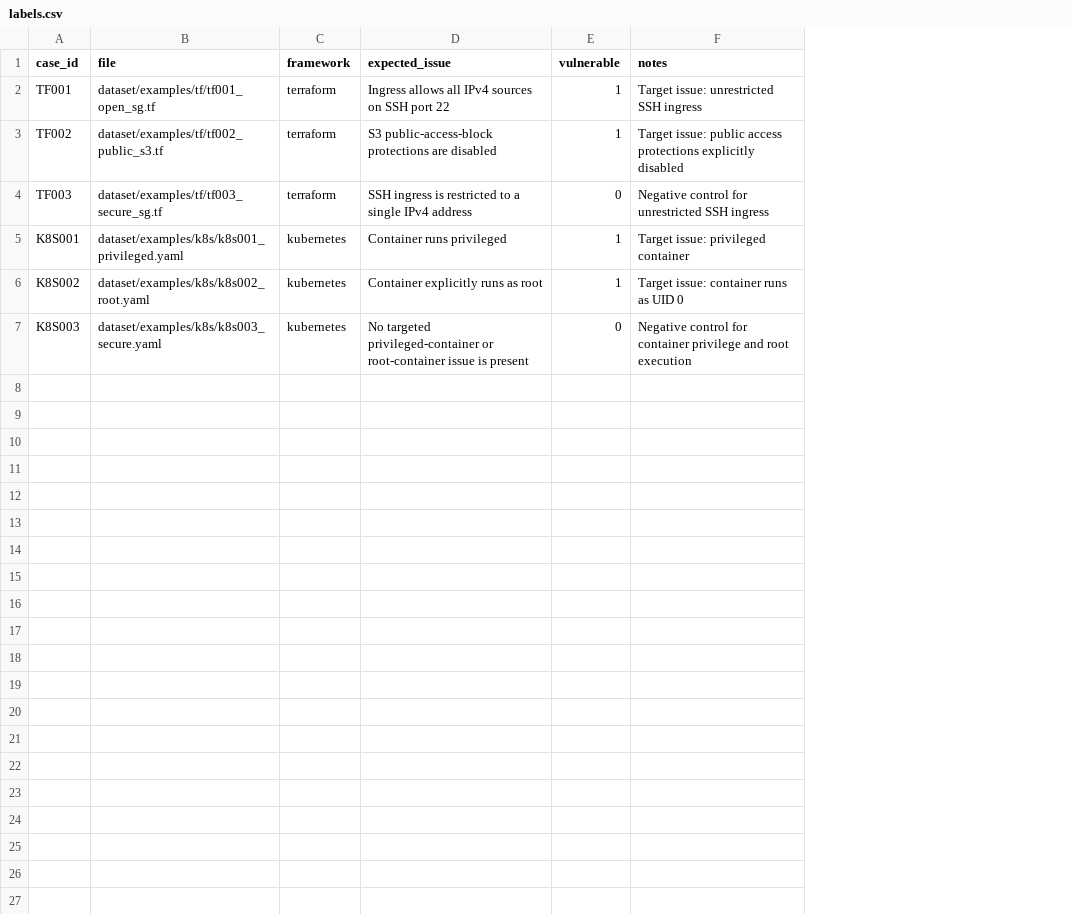
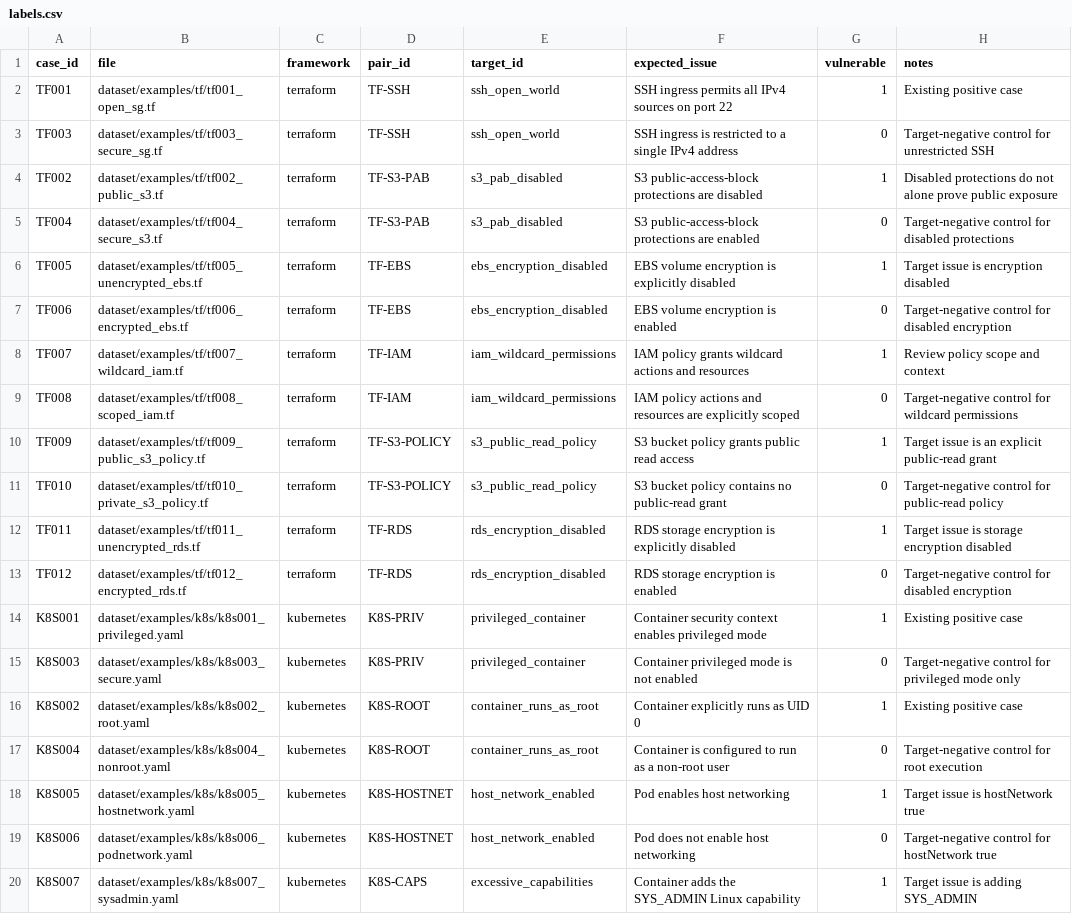
Before and after one commit to DinaraKA/iac-ai-security-pilot, a CSV file: dataset/labels.csv, drawn as a sheet; only a part is shown; addresses are those after the commit; the diff covers the shown part only; the diff names each change by its address in the sheet, - before the commit and + after, or states it on an @@ line.

Commit message:
Expand IaC AI security evaluation to 24 cases

```diff
--- a/dataset/labels.csv
+++ b/dataset/labels.csv
+column D (pair_id), row 2: TF-SSH; rows 4-5: TF-S3-PAB | TF-S3-PAB; row 14: K8S-PRIV; rows 16-17: K8S-ROOT | K8S-ROOT
+column E (target_id), row 2: ssh_open_world; rows 4-5: s3_pab_disabled | s3_pab_disabled; row 14: privileged_container; rows 16-17: container_runs_as_root | container_runs_as_root
-F2 (expected_issue): Ingress allows all IPv4 sources on SSH port 22
+F2 (expected_issue): SSH ingress permits all IPv4 sources on port 22
-H2 (notes): Target issue: unrestricted SSH ingress
+H2 (notes): Existing positive case
+row 3: TF003 | dataset/examples/tf/tf003_secure_sg.tf | terraform | TF-SSH | ssh_open_world | SSH ingress is restricted to a single IPv4 address | 0 | Target-negative control for unrestricted SSH
-H4 (notes): Target issue: public access protections explicitly disabled
+H4 (notes): Disabled protections do not alone prove public exposure
-A5 (case_id): TF003
+A5 (case_id): TF004
-B5 (file): dataset/examples/tf/tf003_secure_sg.tf
+B5 (file): dataset/examples/tf/tf004_secure_s3.tf
-F5 (expected_issue): SSH ingress is restricted to a single IPv4 address
+F5 (expected_issue): S3 public-access-block protections are enabled
-H5 (notes): Negative control for unrestricted SSH ingress
+H5 (notes): Target-negative control for disabled protections
+row 6: TF005 | dataset/examples/tf/tf005_unencrypted_ebs.tf | terraform | TF-EBS | ebs_encryption_disabled | EBS volume encryption is explicitly disabled | 1 | Target issue is encryption disabled
+row 7: TF006 | dataset/examples/tf/tf006_encrypted_ebs.tf | terraform | TF-EBS | ebs_encryption_disabled | EBS volume encryption is enabled | 0 | Target-negative control for disabled encryption
+row 8: TF007 | dataset/examples/tf/tf007_wildcard_iam.tf | terraform | TF-IAM | iam_wildcard_permissions | IAM policy grants wildcard actions and resources | 1 | Review policy scope and context
+row 9: TF008 | dataset/examples/tf/tf008_scoped_iam.tf | terraform | TF-IAM | iam_wildcard_permissions | IAM policy actions and resources are explicitly scoped | 0 | Target-negative control for wildcard permissions
+row 10: TF009 | dataset/examples/tf/tf009_public_s3_policy.tf | terraform | TF-S3-POLICY | s3_public_read_policy | S3 bucket policy grants public read access | 1 | Target issue is an explicit public-read grant
+row 11: TF010 | dataset/examples/tf/tf010_private_s3_policy.tf | terraform | TF-S3-POLICY | s3_public_read_policy | S3 bucket policy contains no public-read grant | 0 | Target-negative control for public-read policy
+row 12: TF011 | dataset/examples/tf/tf011_unencrypted_rds.tf | terraform | TF-RDS | rds_encryption_disabled | RDS storage encryption is explicitly disabled | 1 | Target issue is storage encryption disabled
+row 13: TF012 | dataset/examples/tf/tf012_encrypted_rds.tf | terraform | TF-RDS | rds_encryption_disabled | RDS storage encryption is enabled | 0 | Target-negative control for disabled encryption
-F14 (expected_issue): Container runs privileged
+F14 (expected_issue): Container security context enables privileged mode
-H14 (notes): Target issue: privileged container
+H14 (notes): Existing positive case
+row 15: K8S003 | dataset/examples/k8s/k8s003_secure.yaml | kubernetes | K8S-PRIV | privileged_container | Container privileged mode is not enabled | 0 | Target-negative control for privileged mode only
-F16 (expected_issue): Container explicitly runs as root
+F16 (expected_issue): Container explicitly runs as UID 0
-H16 (notes): Target issue: container runs as UID 0
+H16 (notes): Existing positive case
-A17 (case_id): K8S003
+A17 (case_id): K8S004
-B17 (file): dataset/examples/k8s/k8s003_secure.yaml
+B17 (file): dataset/examples/k8s/k8s004_nonroot.yaml
-F17 (expected_issue): No targeted privileged-container or root-container issue is present
+F17 (expected_issue): Container is configured to run as a non-root user
-H17 (notes): Negative control for container privilege and root execution
+H17 (notes): Target-negative control for root execution
+row 18: K8S005 | dataset/examples/k8s/k8s005_hostnetwork.yaml | kubernetes | K8S-HOSTNET | host_network_enabled | Pod enables host networking | 1 | Target issue is hostNetwork true
+row 19: K8S006 | dataset/examples/k8s/k8s006_podnetwork.yaml | kubernetes | K8S-HOSTNET | host_network_enabled | Pod does not enable host networking | 0 | Target-negative control for hostNetwork true
+row 20: K8S007 | dataset/examples/k8s/k8s007_sysadmin.yaml | kubernetes | K8S-CAPS | excessive_capabilities | Container adds the SYS_ADMIN Linux capability | 1 | Target issue is adding SYS_ADMIN
```
Also changed, not shown: 5 added rows elsewhere in this file, 54 other files.
